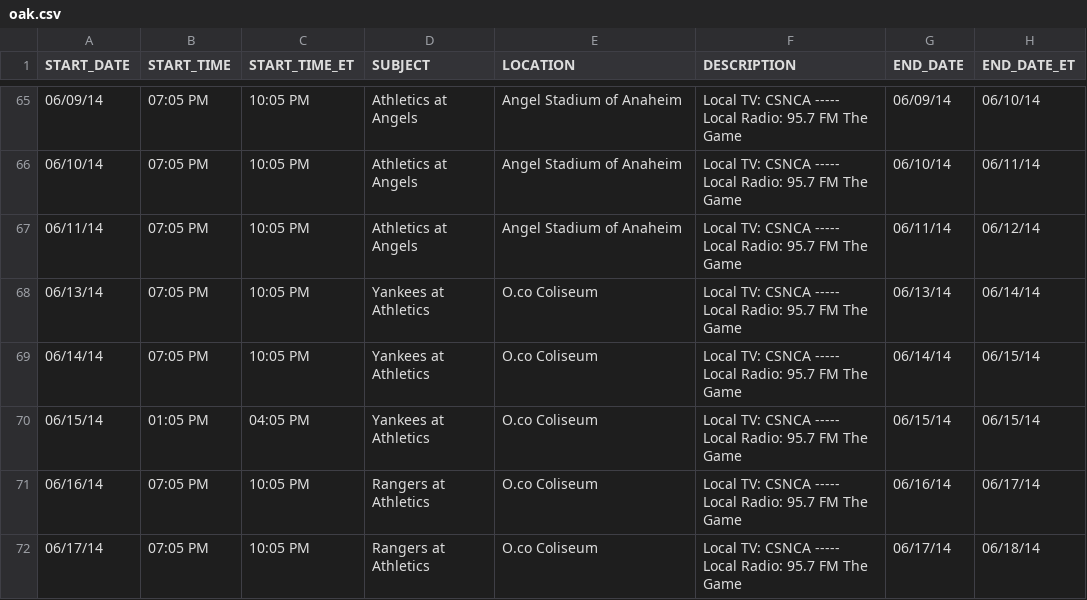
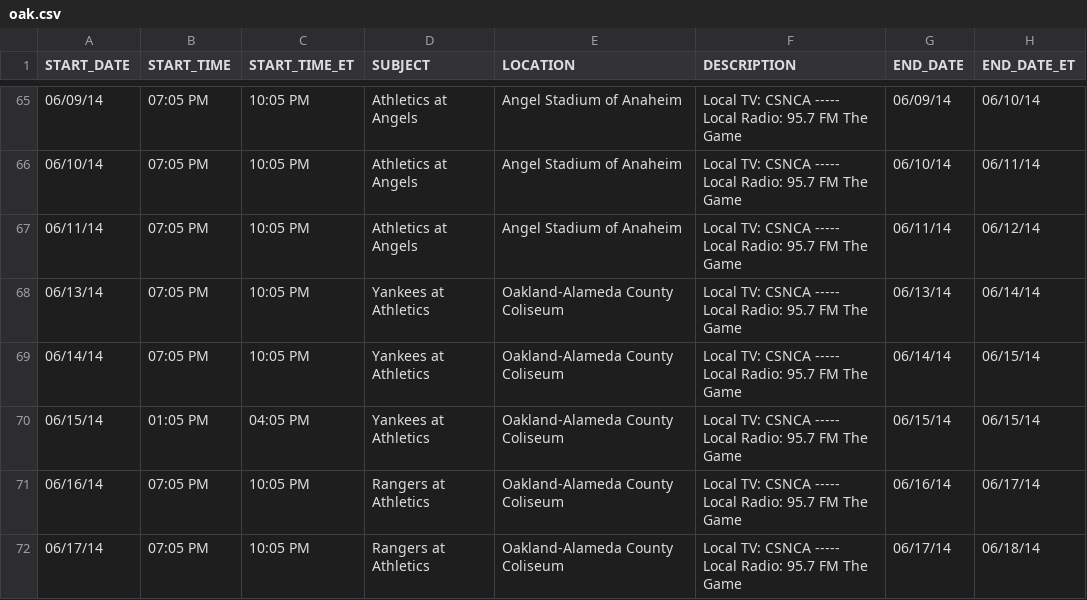
Before and after one commit to rmb177/out-to-the-ballgame, a CSV file: src/gae/data/schedules/2014/oak.csv, drawn as a sheet; only a part is shown, gaps mark what is left out; the diff covers the shown part only; the diff names each change by its address in the sheet, - before the commit and + after, or states it on an @@ line.

Commit message:
Updated code to update games that are already uploaded. Fixed some data issues to make sure all games can be processed

```diff
--- a/src/gae/data/schedules/2014/oak.csv
+++ b/src/gae/data/schedules/2014/oak.csv
-E68:E72 (LOCATION): O.co Coliseum
+E68:E72 (LOCATION): Oakland-Alameda County Coliseum
```
Also changed, not shown: 76 edited cells elsewhere in this file, 2 other files.
